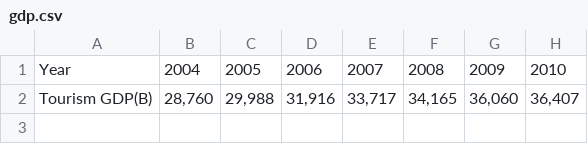
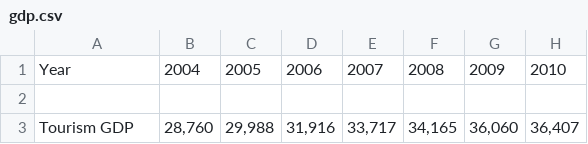
Before and after one commit to vmon0005/fit3179, a CSV file: gdp.csv, drawn as a sheet; only a part is shown; addresses are those after the commit; rows hold the shown columns only; the diff names each change by its address in the sheet, - before the commit and + after, or states it on an @@ line.

Commit message:
Update gdp.csv

```diff
--- a/gdp.csv
+++ b/gdp.csv
+row 2: (empty)
-A3: Tourism GDP(B)
+A3: Tourism GDP
```
